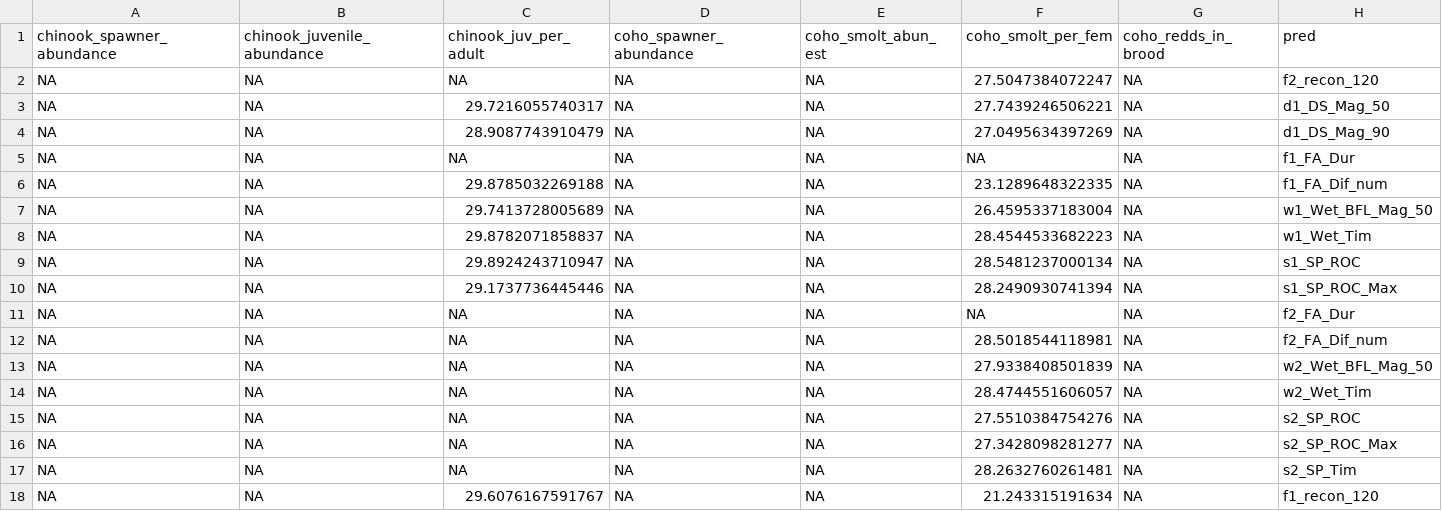
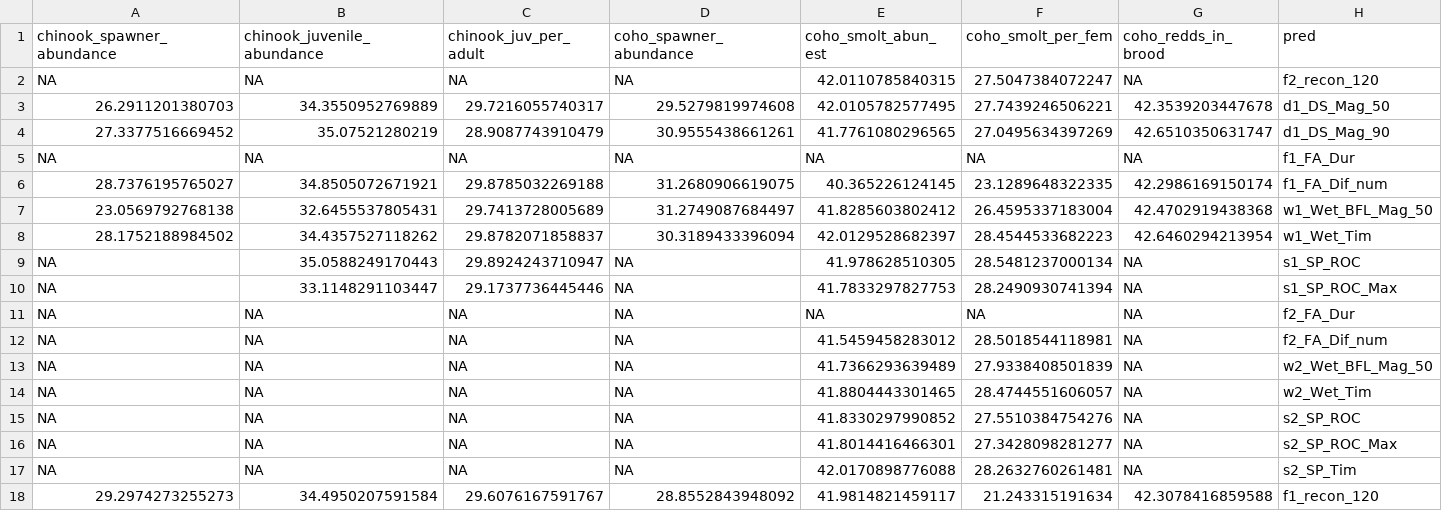
Before and after one commit to cmkouba/Fish_hydrometrics_MS, a CSV file: Data/single cov MARSS AICc tab.csv, drawn as a sheet.

```diff
--- a/Data/single cov MARSS AICc tab.csv
+++ b/Data/single cov MARSS AICc tab.csv
@@ -1,18 +1,18 @@
 "chinook_spawner_abundance","chinook_juvenile_abundance","chinook_juv_per_adult","coho_spawner_abundance","coho_smolt_abun_est","coho_smolt_per_fem","coho_redds_in_brood","pred"
-NA,NA,NA,NA,NA,27.5047384072247,NA,"f2_recon_120"
-NA,NA,29.7216055740317,NA,NA,27.7439246506221,NA,"d1_DS_Mag_50"
-NA,NA,28.9087743910479,NA,NA,27.0495634397269,NA,"d1_DS_Mag_90"
+NA,NA,NA,NA,42.0110785840315,27.5047384072247,NA,"f2_recon_120"
+26.2911201380703,34.3550952769889,29.7216055740317,29.5279819974608,42.0105782577495,27.7439246506221,42.3539203447678,"d1_DS_Mag_50"
+27.3377516669452,35.07521280219,28.9087743910479,30.9555438661261,41.7761080296565,27.0495634397269,42.6510350631747,"d1_DS_Mag_90"
 NA,NA,NA,NA,NA,NA,NA,"f1_FA_Dur"
-NA,NA,29.8785032269188,NA,NA,23.1289648322335,NA,"f1_FA_Dif_num"
-NA,NA,29.7413728005689,NA,NA,26.4595337183004,NA,"w1_Wet_BFL_Mag_50"
-NA,NA,29.8782071858837,NA,NA,28.4544533682223,NA,"w1_Wet_Tim"
-NA,NA,29.8924243710947,NA,NA,28.5481237000134,NA,"s1_SP_ROC"
-NA,NA,29.1737736445446,NA,NA,28.2490930741394,NA,"s1_SP_ROC_Max"
+28.7376195765027,34.8505072671921,29.8785032269188,31.2680906619075,40.365226124145,23.1289648322335,42.2986169150174,"f1_FA_Dif_num"
+23.0569792768138,32.6455537805431,29.7413728005689,31.2749087684497,41.8285603802412,26.4595337183004,42.4702919438368,"w1_Wet_BFL_Mag_50"
+28.1752188984502,34.4357527118262,29.8782071858837,30.3189433396094,42.0129528682397,28.4544533682223,42.6460294213954,"w1_Wet_Tim"
+NA,35.0588249170443,29.8924243710947,NA,41.978628510305,28.5481237000134,NA,"s1_SP_ROC"
+NA,33.1148291103447,29.1737736445446,NA,41.7833297827753,28.2490930741394,NA,"s1_SP_ROC_Max"
 NA,NA,NA,NA,NA,NA,NA,"f2_FA_Dur"
-NA,NA,NA,NA,NA,28.5018544118981,NA,"f2_FA_Dif_num"
-NA,NA,NA,NA,NA,27.9338408501839,NA,"w2_Wet_BFL_Mag_50"
-NA,NA,NA,NA,NA,28.4744551606057,NA,"w2_Wet_Tim"
-NA,NA,NA,NA,NA,27.5510384754276,NA,"s2_SP_ROC"
-NA,NA,NA,NA,NA,27.3428098281277,NA,"s2_SP_ROC_Max"
-NA,NA,NA,NA,NA,28.2632760261481,NA,"s2_SP_Tim"
-NA,NA,29.6076167591767,NA,NA,21.243315191634,NA,"f1_recon_120"
+NA,NA,NA,NA,41.5459458283012,28.5018544118981,NA,"f2_FA_Dif_num"
+NA,NA,NA,NA,41.7366293639489,27.9338408501839,NA,"w2_Wet_BFL_Mag_50"
+NA,NA,NA,NA,41.8804443301465,28.4744551606057,NA,"w2_Wet_Tim"
+NA,NA,NA,NA,41.8330297990852,27.5510384754276,NA,"s2_SP_ROC"
+NA,NA,NA,NA,41.8014416466301,27.3428098281277,NA,"s2_SP_ROC_Max"
+NA,NA,NA,NA,42.0170898776088,28.2632760261481,NA,"s2_SP_Tim"
+29.2974273255273,34.4950207591584,29.6076167591767,28.8552843948092,41.9814821459117,21.243315191634,42.3078416859588,"f1_recon_120"
```
Also changed, not shown: Data/single cov marss coefs.csv, 10 other files.
